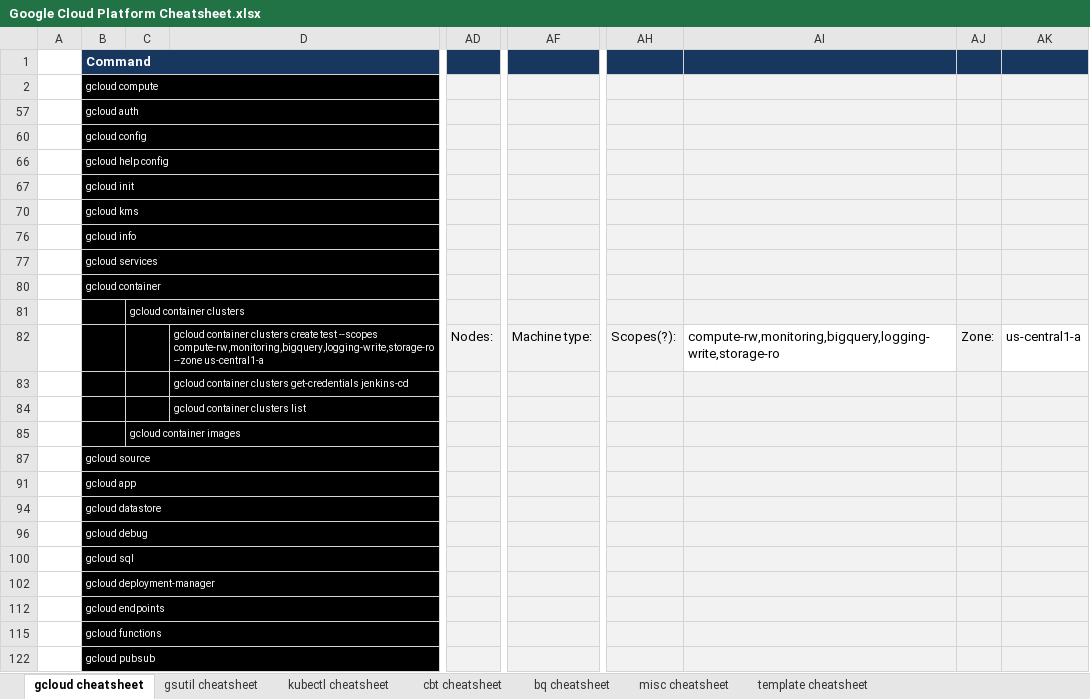
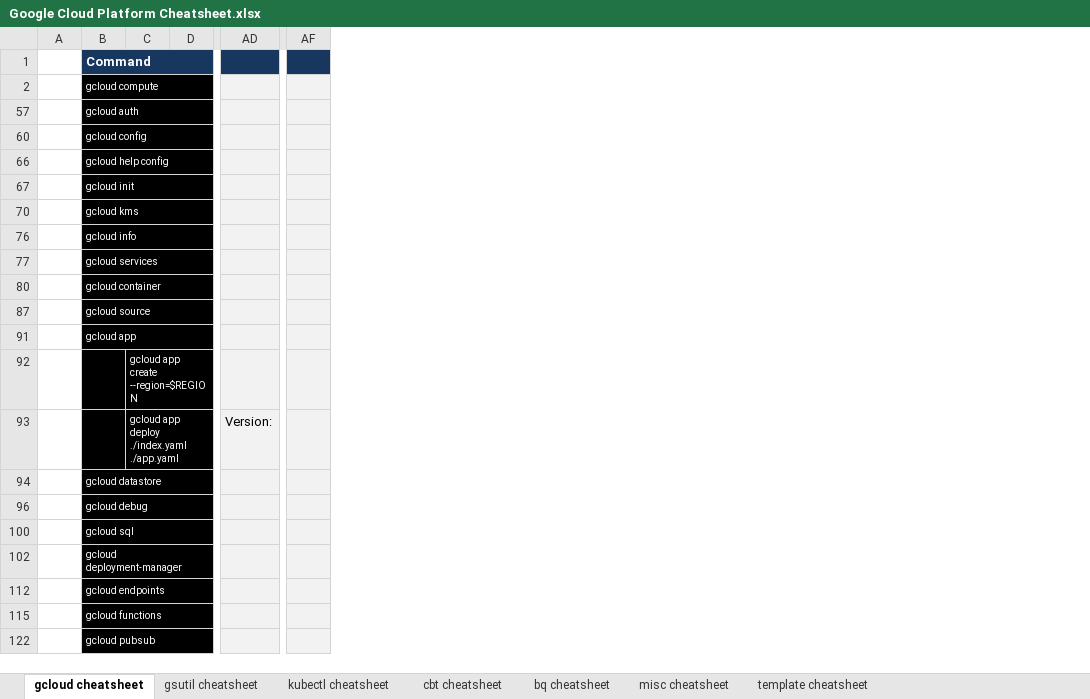
Before and after one commit to ignacio-serrano/misc, an Excel workbook: X-Project tools/Excel/Google Cloud Platform Cheatsheet.xlsx, sheet gcloud cheatsheet, drawn as a sheet; only a part is shown, gaps mark what is left out; values as stored, in another font and other column widths than the file's, no borders; removed rows and columns are numbered as before the commit, all else as after; rows hold the shown columns only; the diff covers the shown part only; the diff names each change by its address in the sheet, - before the commit and + after, or states it on an @@ line.

```diff
--- a/X-Project tools/Excel/Google Cloud Platform Cheatsheet.xlsx (sheet gcloud cheatsheet)
+++ b/X-Project tools/Excel/Google Cloud Platform Cheatsheet.xlsx (sheet gcloud cheatsheet)
-column C, empty
-column D, empty
+column C, empty
+column D, empty
-column AD, empty
+column AD, empty
-column AF, empty
+column AF, empty
-column AH, empty
-column AI, empty
-column AJ, empty
-column AK, empty
@@ row 81 hidden:  |  | gcloud container clusters @@
-row 82:  |  |  | gcloud container clusters create test --scopes compute-rw,monitoring,bigquery,logging-write,storage-ro --zone us-central1-a | Nodes: | Machine type: | Scopes(?): | compute-rw,monitoring,bigquery,logging-write,storage-ro | Zone: | us-central1-a
@@ row 83 hidden:  |  |  | gcloud container clusters get-credentials jenkins-cd @@
@@ row 84 hidden:  |  |  | gcloud container clusters list @@
@@ row 85 hidden:  |  | gcloud container images @@
@@ row 92 unhidden:  |  | gcloud app create --region=$REGION @@
+row 93:  |  | gcloud app deploy ./index.yaml ./app.yaml |  | Version:
```
Also changed, not shown: 8 added columns elsewhere in this sheet, sheet gsutil cheatsheet, sheet kubectl cheatsheet, hidden cells.
